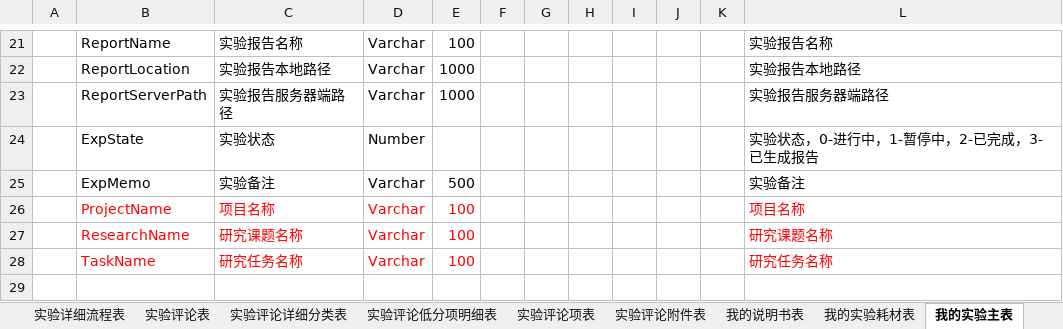
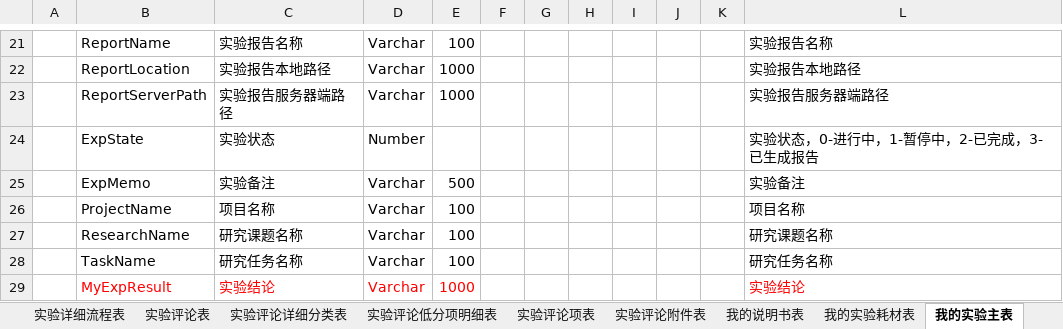
Before and after one commit to zqlhuanying/labassistant, an Excel workbook: src/main/resources/db/数据库设计.xlsx, sheet 我的实验主表, drawn as a sheet; only a part is shown, gaps mark what is left out; values as stored, in another font and other column widths than the file's, no borders; the diff names each change by its address in the sheet, - before the commit and + after, or states it on an @@ line.

```diff
--- a/src/main/resources/db/数据库设计.xlsx (sheet 我的实验主表)
+++ b/src/main/resources/db/数据库设计.xlsx (sheet 我的实验主表)
-B26:E28 text colour: #FF0000
+B26:E28 text colour: black
-L26:L28 text colour: #FF0000
+L26:L28 text colour: black
+row 29:  | MyExpResult | 实验结论 | Varchar | 1000 |  |  |  |  |  |  | 实验结论
```
Also changed, not shown: sheet Index, sheet 我的实验试剂表, sheet 试剂表, sheet 实验试剂表, other sheet tabs, 26 other files.
